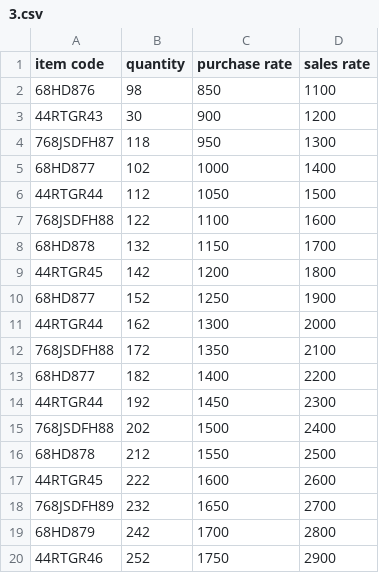
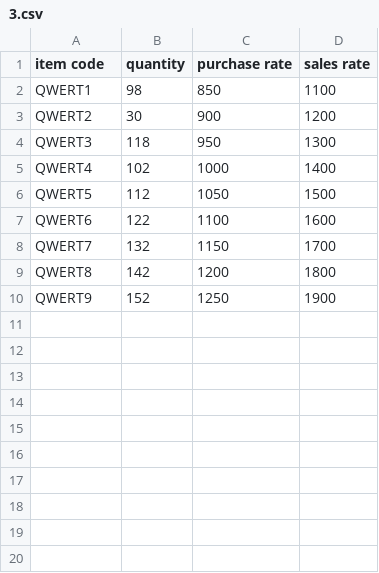
Before and after one commit to Shelunagori/sunil_textile_erp, a CSV file: webroot/step_first/3.csv, drawn as a sheet.

```diff
--- a/webroot/step_first/3.csv
+++ b/webroot/step_first/3.csv
@@ -1,20 +1,10 @@
 item code,quantity,purchase rate,sales rate
-68HD876,98,850,1100
-44RTGR43,30,900,1200
-768JSDFH87,118,950,1300
-68HD877,102,1000,1400
-44RTGR44,112,1050,1500
-768JSDFH88,122,1100,1600
-68HD878,132,1150,1700
-44RTGR45,142,1200,1800
-68HD877,152,1250,1900
-44RTGR44,162,1300,2000
-768JSDFH88,172,1350,2100
-68HD877,182,1400,2200
-44RTGR44,192,1450,2300
-768JSDFH88,202,1500,2400
-68HD878,212,1550,2500
-44RTGR45,222,1600,2600
-768JSDFH89,232,1650,2700
-68HD879,242,1700,2800
-44RTGR46,252,1750,2900
+QWERT1,98,850,1100
+QWERT2,30,900,1200
+QWERT3,118,950,1300
+QWERT4,102,1000,1400
+QWERT5,112,1050,1500
+QWERT6,122,1100,1600
+QWERT7,132,1150,1700
+QWERT8,142,1200,1800
+QWERT9,152,1250,1900
```
Also changed, not shown: 22 other files.
